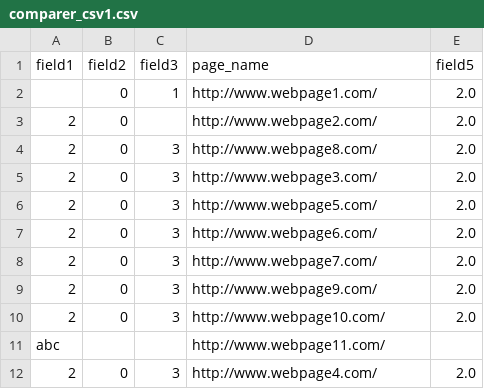
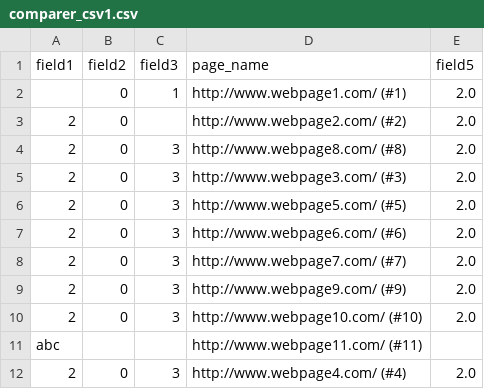
Before and after one commit to google/skia-buildbot, a CSV file: ct/py/test_data/csv_comparer/comparer_csv1.csv, drawn as a sheet.

```diff
--- a/ct/py/test_data/csv_comparer/comparer_csv1.csv
+++ b/ct/py/test_data/csv_comparer/comparer_csv1.csv
@@ -1,12 +1,12 @@
 field1,field2,field3,page_name,field5
-,0,1,http://www.webpage1.com/,2.0
-2,0,,http://www.webpage2.com/,2.0
-2,0,3,http://www.webpage8.com/,2.0
-2,0,3,http://www.webpage3.com/,2.0
-2,0,3,http://www.webpage5.com/,2.0
-2,0,3,http://www.webpage6.com/,2.0
-2,0,3,http://www.webpage7.com/,2.0
-2,0,3,http://www.webpage9.com/,2.0
-2,0,3,http://www.webpage10.com/,2.0
-abc,,,http://www.webpage11.com/,
-2,0,3,http://www.webpage4.com/,2.0
+,0,1,http://www.webpage1.com/ (#1),2.0
+2,0,,http://www.webpage2.com/ (#2),2.0
+2,0,3,http://www.webpage8.com/ (#8),2.0
+2,0,3,http://www.webpage3.com/ (#3),2.0
+2,0,3,http://www.webpage5.com/ (#5),2.0
+2,0,3,http://www.webpage6.com/ (#6),2.0
+2,0,3,http://www.webpage7.com/ (#7),2.0
+2,0,3,http://www.webpage9.com/ (#9),2.0
+2,0,3,http://www.webpage10.com/ (#10),2.0
+abc,,,http://www.webpage11.com/ (#11),
+2,0,3,http://www.webpage4.com/ (#4),2.0
```
Also changed, not shown: ct/py/test_data/csv_comparer/comparer_csv2.csv, 5 other files.
